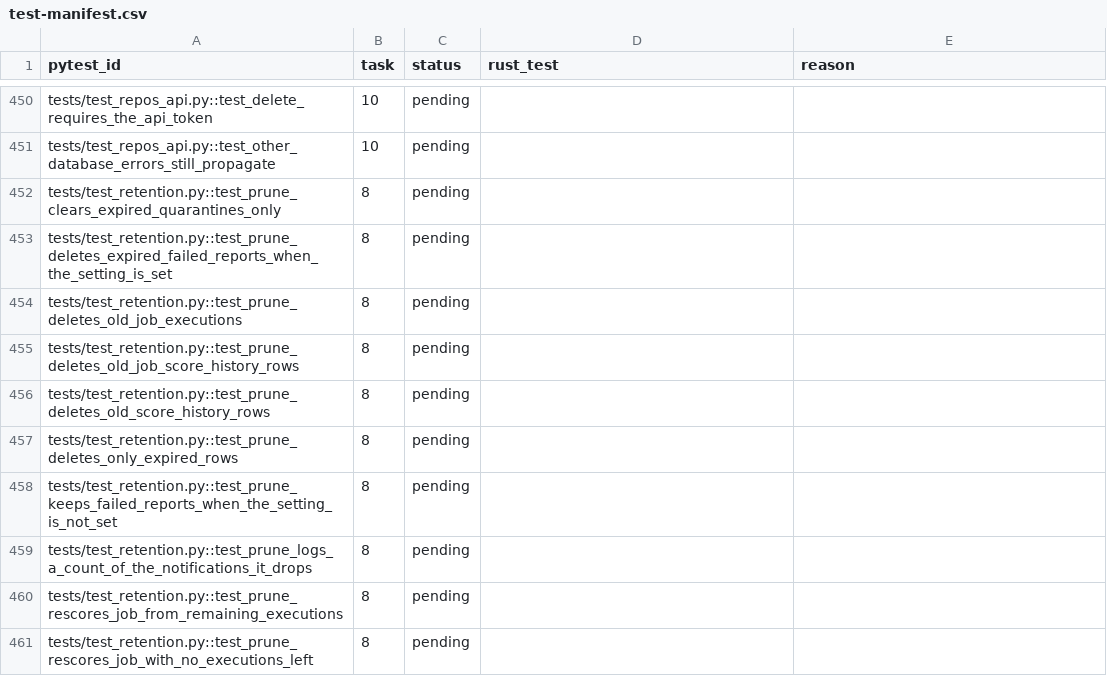
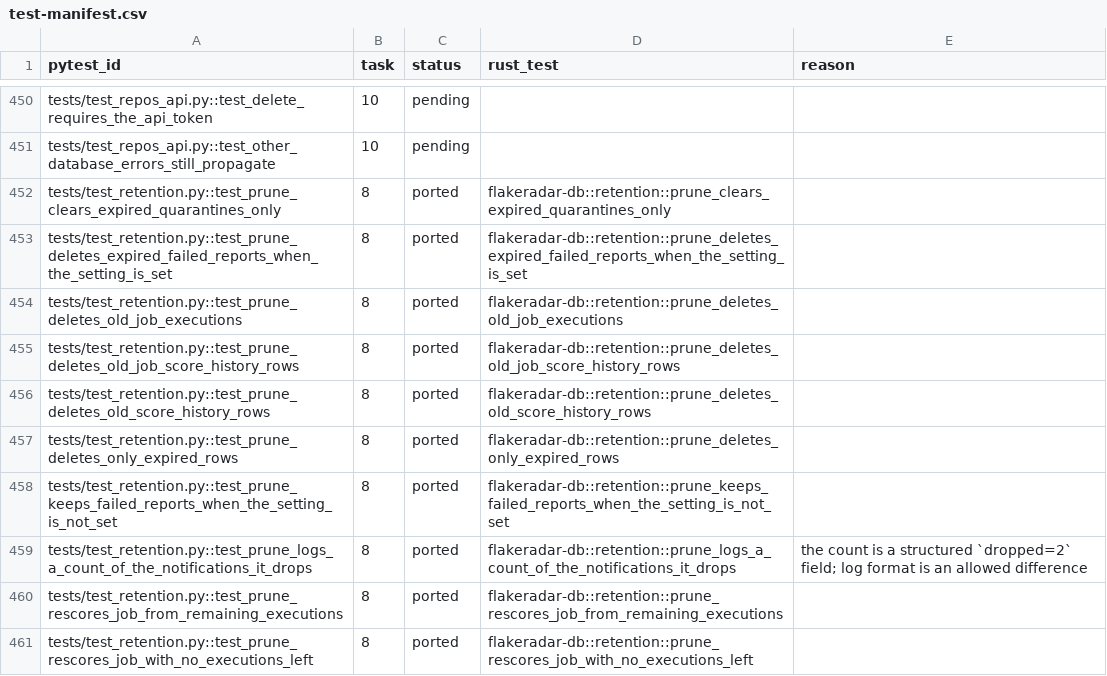
Before and after one commit to andrewthetechie/flakeradar, a CSV file: docs/plans/rust-rewrite/test-manifest.csv, drawn as a sheet; only a part is shown, gaps mark what is left out; the diff covers the shown part only.

```diff
--- a/docs/plans/rust-rewrite/test-manifest.csv
+++ b/docs/plans/rust-rewrite/test-manifest.csv
@@ -451,11 +451,11 @@ tests/test_repos_api.py::test_delete_requires_the_api_token,10,pending,,
 tests/test_repos_api.py::test_other_database_errors_still_propagate,10,pending,,
-tests/test_retention.py::test_prune_clears_expired_quarantines_only,8,pending,,
-tests/test_retention.py::test_prune_deletes_expired_failed_reports_when_the_setting_is_set,8,pending,,
-tests/test_retention.py::test_prune_deletes_old_job_executions,8,pending,,
-tests/test_retention.py::test_prune_deletes_old_job_score_history_rows,8,pending,,
-tests/test_retention.py::test_prune_deletes_old_score_history_rows,8,pending,,
-tests/test_retention.py::test_prune_deletes_only_expired_rows,8,pending,,
-tests/test_retention.py::test_prune_keeps_failed_reports_when_the_setting_is_not_set,8,pending,,
-tests/test_retention.py::test_prune_logs_a_count_of_the_notifications_it_drops,8,pending,,
-tests/test_retention.py::test_prune_rescores_job_from_remaining_executions,8,pending,,
-tests/test_retention.py::test_prune_rescores_job_with_no_executions_left,8,pending,,
+tests/test_retention.py::test_prune_clears_expired_quarantines_only,8,ported,flakeradar-db::retention::prune_clears_expired_quarantines_only,
+tests/test_retention.py::test_prune_deletes_expired_failed_reports_when_the_setting_is_set,8,ported,flakeradar-db::retention::prune_deletes_expired_failed_reports_when_the_setting_is_set,
+tests/test_retention.py::test_prune_deletes_old_job_executions,8,ported,flakeradar-db::retention::prune_deletes_old_job_executions,
+tests/test_retention.py::test_prune_deletes_old_job_score_history_rows,8,ported,flakeradar-db::retention::prune_deletes_old_job_score_history_rows,
+tests/test_retention.py::test_prune_deletes_old_score_history_rows,8,ported,flakeradar-db::retention::prune_deletes_old_score_history_rows,
+tests/test_retention.py::test_prune_deletes_only_expired_rows,8,ported,flakeradar-db::retention::prune_deletes_only_expired_rows,
+tests/test_retention.py::test_prune_keeps_failed_reports_when_the_setting_is_not_set,8,ported,flakeradar-db::retention::prune_keeps_failed_reports_when_the_setting_is_not_set,
+tests/test_retention.py::test_prune_logs_a_count_of_the_notifications_it_drops,8,ported,flakeradar-db::retention::prune_logs_a_count_of_the_notifications_it_drops,the count is a structured `dropped=2` field; log format is an allowed difference
+tests/test_retention.py::test_prune_rescores_job_from_remaining_executions,8,ported,flakeradar-db::retention::prune_rescores_job_from_remaining_executions,
+tests/test_retention.py::test_prune_rescores_job_with_no_executions_left,8,ported,flakeradar-db::retention::prune_rescores_job_with_no_executions_left,
```
Also changed, not shown: 54 edited cells elsewhere in this file, 1 other file.
